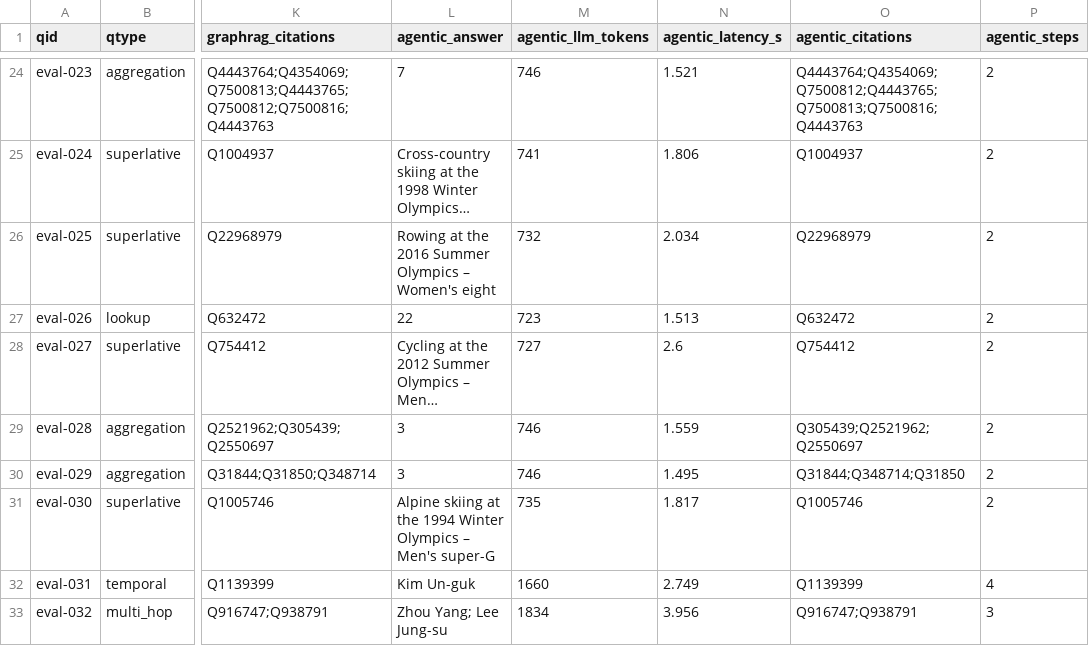
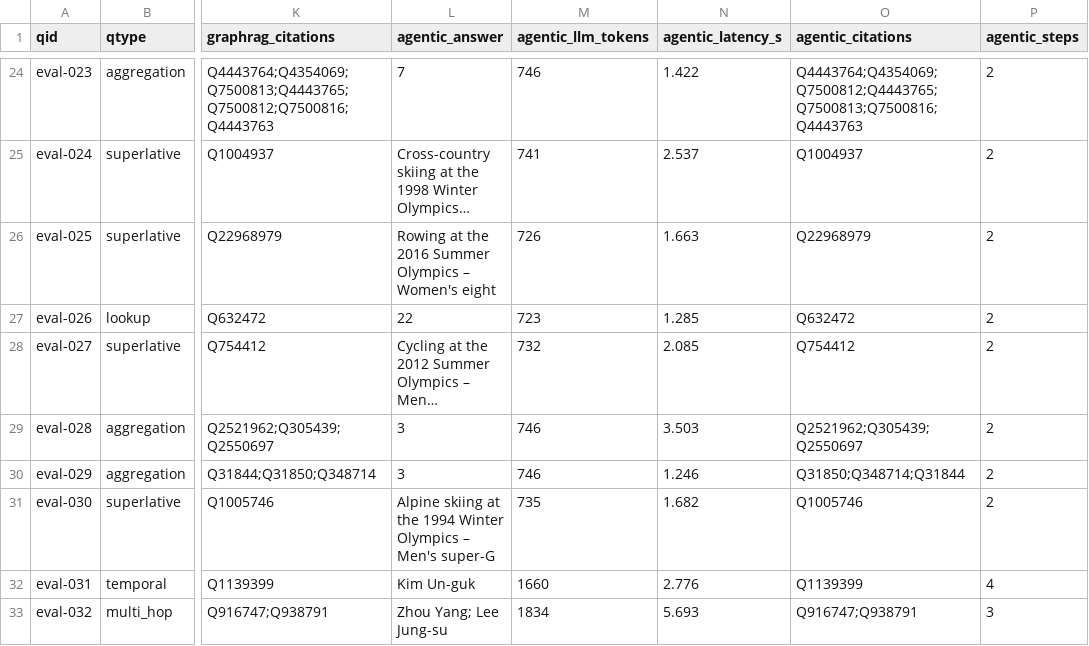
Before and after one commit to simon-derock/stellium, a CSV file: submission/hidden.csv, drawn as a sheet; only a part is shown, gaps mark what is left out; long unchanged cells end in …; the diff covers the shown part only; the diff names each change by its address in the sheet, - before the commit and + after, or states it on an @@ line.

Commit message:
data(metrics): agent re-run at 59cbd67, unanswerable and off-template published
Public 99/100 unchanged at 949 tokens; hidden 49/49 against the oracle.
Unanswerable 12/12 for all three; off-template agent 10/12, RAG 8, GraphRAG 7.

```diff
--- a/submission/hidden.csv
+++ b/submission/hidden.csv
-N24 (agentic_latency_s): 1.521
+N24 (agentic_latency_s): 1.422
-N25 (agentic_latency_s): 1.806
+N25 (agentic_latency_s): 2.537
-M26 (agentic_llm_tokens): 732
+M26 (agentic_llm_tokens): 726
-N26 (agentic_latency_s): 2.034
+N26 (agentic_latency_s): 1.663
-N27 (agentic_latency_s): 1.513
+N27 (agentic_latency_s): 1.285
-M28 (agentic_llm_tokens): 727
+M28 (agentic_llm_tokens): 732
-N28 (agentic_latency_s): 2.6
+N28 (agentic_latency_s): 2.085
-N29 (agentic_latency_s): 1.559
+N29 (agentic_latency_s): 3.503
-O29 (agentic_citations): Q305439;Q2521962;Q2550697
+O29 (agentic_citations): Q2521962;Q305439;Q2550697
-N30 (agentic_latency_s): 1.495
+N30 (agentic_latency_s): 1.246
-O30 (agentic_citations): Q31844;Q348714;Q31850
+O30 (agentic_citations): Q31850;Q348714;Q31844
-N31 (agentic_latency_s): 1.817
+N31 (agentic_latency_s): 1.682
-N32 (agentic_latency_s): 2.749
+N32 (agentic_latency_s): 2.776
-N33 (agentic_latency_s): 3.956
+N33 (agentic_latency_s): 5.693
```
Also changed, not shown: 63 edited cells elsewhere in this file, 5 other files.
